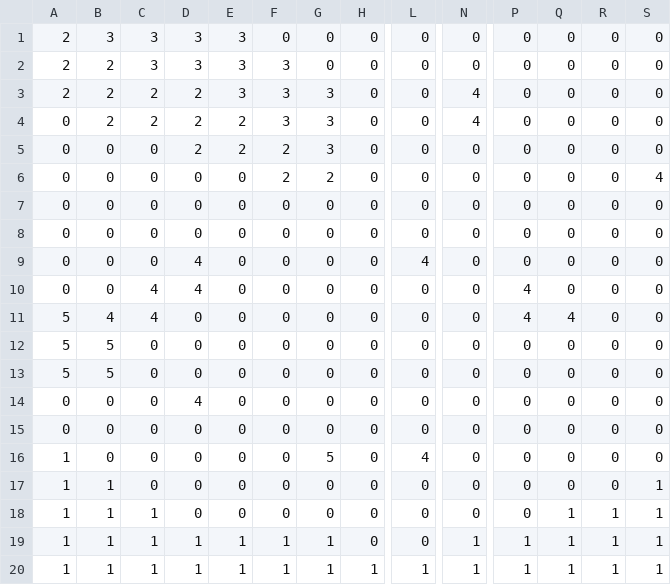
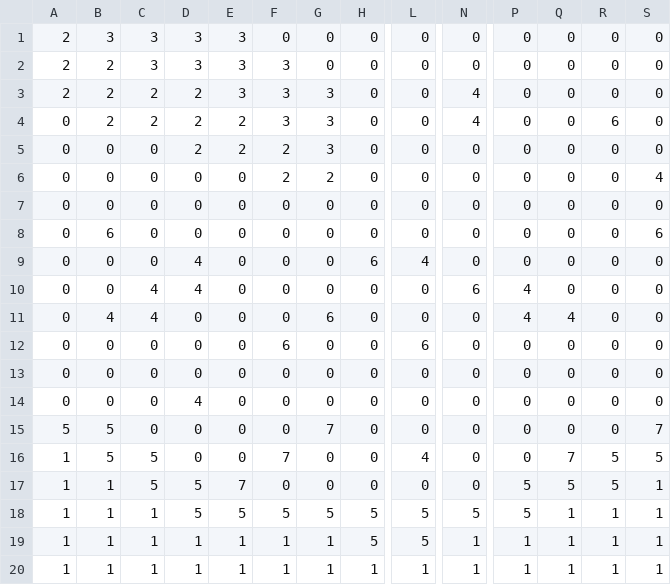
Before and after one commit to StrongJoshua/ProjecTiles, a CSV file: Assets/Tiled/Level1.csv, drawn as a sheet; only a part is shown, gaps mark what is left out; the diff covers the shown part only; the diff names each change by its address in the sheet, - before the commit and + after, or states it on an @@ line.

Commit message:
Changed level tmx files to reflect the boulder/explosive barrel. Made explosive its own tile type. Added sand tile

```diff
--- a/Assets/Tiled/Level1.csv
+++ b/Assets/Tiled/Level1.csv
-R4: 0
+R4: 6
-B8: 0
+B8: 6
-S8: 0
+S8: 6
-H9: 0
+H9: 6
-N10: 0
+N10: 6
-A11:A13: 5
+A11:A13: 0
-G11: 0
+G11: 6
-B12:B13: 5
+B12:B13: 0
-F12: 0
+F12: 6
-L12: 0
+L12: 6
-A15: 0
+A15: 5
-B15:B16: 0
+B15:B16: 5
-G15: 0
+G15: 7
-S15: 0
+S15: 7
-C16:C17: 0
+C16:C17: 5
-F16: 0
+F16: 7
-G16: 5
+G16: 0
-Q16: 0
+Q16: 7
-R16:R17: 0
+R16:R17: 5
-S16: 0
+S16: 5
-D17:D18: 0
+D17:D18: 5
-E17: 0
+E17: 7
-P17:P18: 0
+P17:P18: 5
-Q17: 0
+Q17: 5
-E18: 0
+E18: 5
-F18: 0
+F18: 5
-G18: 0
+G18: 5
-H18:H19: 0
+H18:H19: 5
-L18:L19: 0
+L18:L19: 5
-N18: 0
+N18: 5
```
Also changed, not shown: 10 edited cells elsewhere in this file, Assets/Tiled/Level2.csv, Assets/Tiled/Level3.csv, 11 other files.
